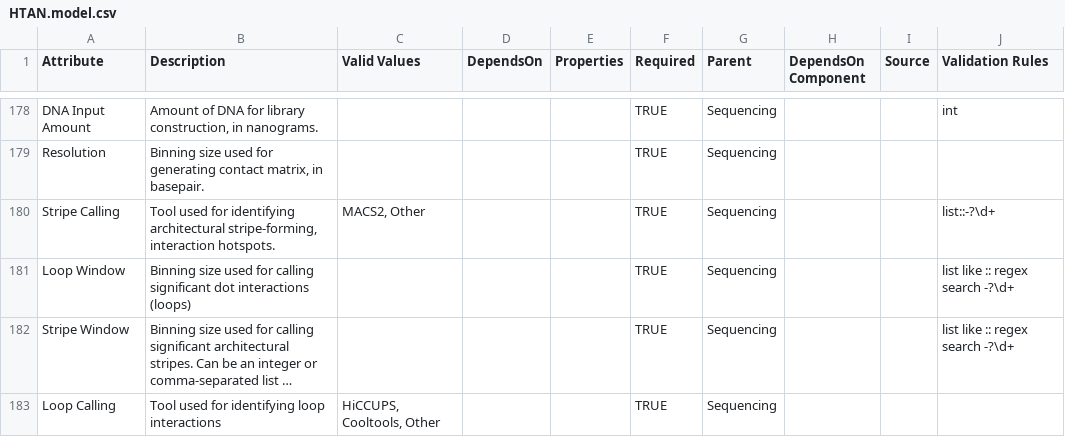
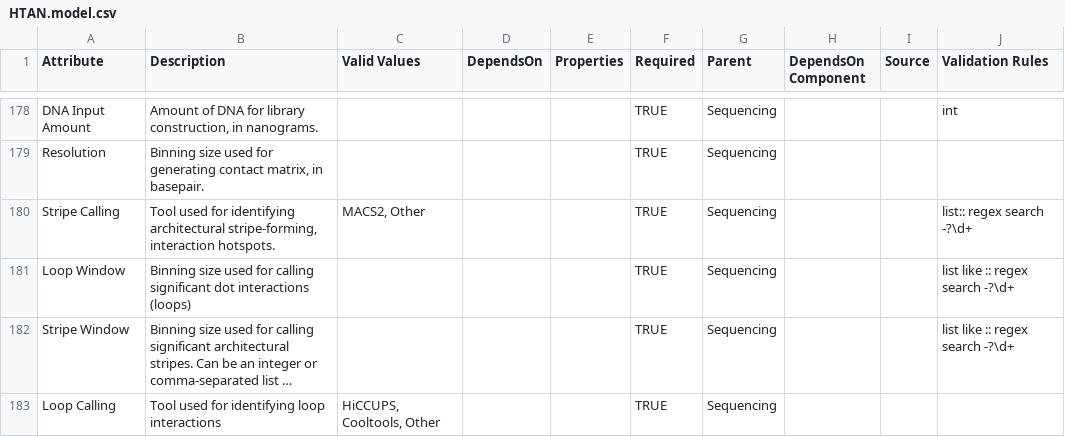
Before and after one commit to ncihtan/data-models, a CSV file: HTAN.model.csv, drawn as a sheet; only a part is shown, gaps mark what is left out; long unchanged cells end in ….

Commit message:
Fix Stripe Calling validation rules

```diff
--- a/HTAN.model.csv
+++ b/HTAN.model.csv
@@ -179,3 +179,3 @@ DNA Input Amount,"Amount of DNA for library construction, in nanograms.",,,,TRUE
 Resolution,"Binning size used for generating contact matrix, in basepair.",,,,TRUE,Sequencing,,,
-Stripe Calling,"Tool used for identifying architectural stripe-forming, interaction hotspots.","MACS2, Other",,,TRUE,Sequencing,,,list::-?\d+
+Stripe Calling,"Tool used for identifying architectural stripe-forming, interaction hotspots.","MACS2, Other",,,TRUE,Sequencing,,,list:: regex search -?\d+
 Loop Window,Binning size used for calling significant dot interactions (loops),,,,TRUE,Sequencing,,,list like :: regex search -?\d+
```
Also changed, not shown: 1 other file.
